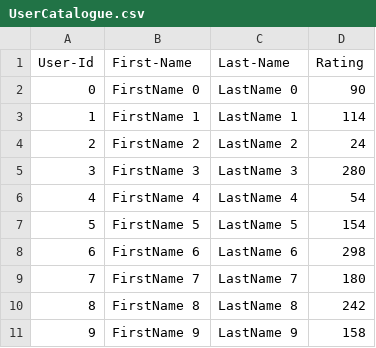
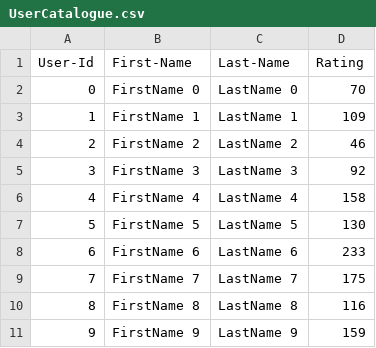
Before and after one commit to bhattshivi/GroupAssignment, a CSV file: lab7_complete/UserCatalogue.csv, drawn as a sheet.

```diff
--- a/lab7_complete/UserCatalogue.csv
+++ b/lab7_complete/UserCatalogue.csv
@@ -1,11 +1,11 @@
 User-Id,First-Name,Last-Name,Rating
-0,FirstName 0,LastName 0,90
-1,FirstName 1,LastName 1,114
-2,FirstName 2,LastName 2,24
-3,FirstName 3,LastName 3,280
-4,FirstName 4,LastName 4,54
-5,FirstName 5,LastName 5,154
-6,FirstName 6,LastName 6,298
-7,FirstName 7,LastName 7,180
-8,FirstName 8,LastName 8,242
-9,FirstName 9,LastName 9,158
+0,FirstName 0,LastName 0,70
+1,FirstName 1,LastName 1,109
+2,FirstName 2,LastName 2,46
+3,FirstName 3,LastName 3,92
+4,FirstName 4,LastName 4,158
+5,FirstName 5,LastName 5,130
+6,FirstName 6,LastName 6,233
+7,FirstName 7,LastName 7,175
+8,FirstName 8,LastName 8,116
+9,FirstName 9,LastName 9,159
```
Also changed, not shown: lab7_complete/CommentData.csv, 3 other files.
